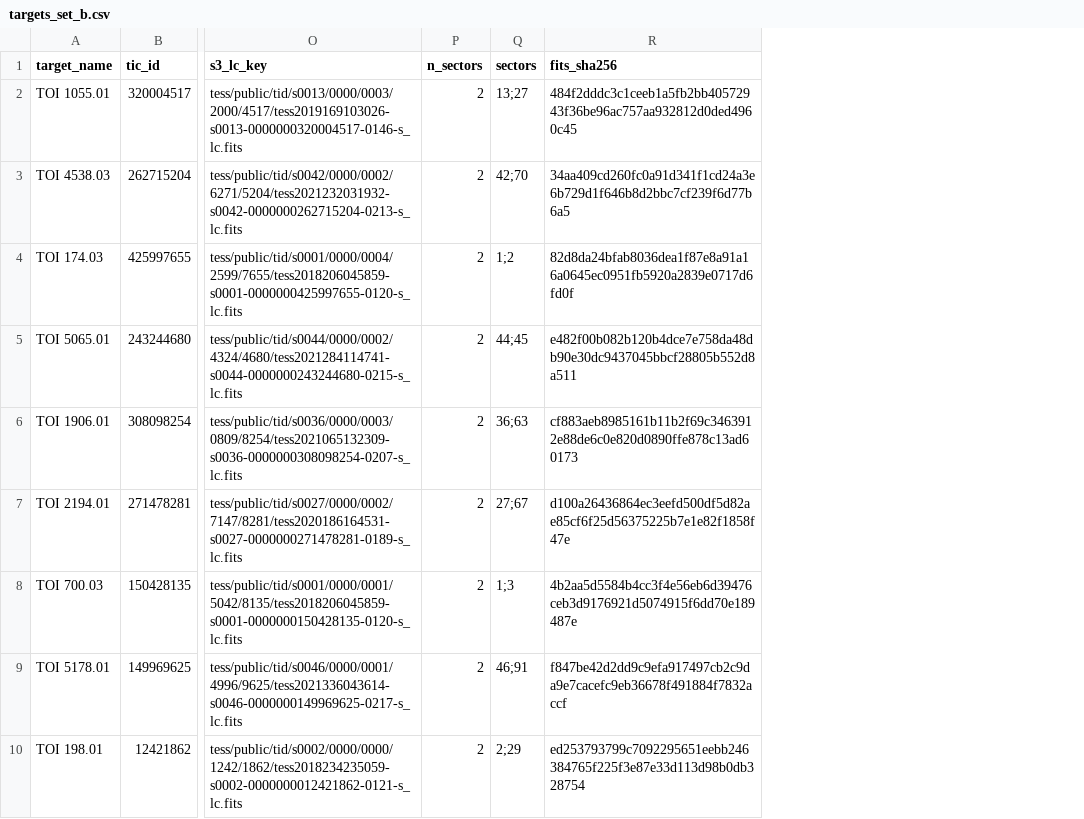
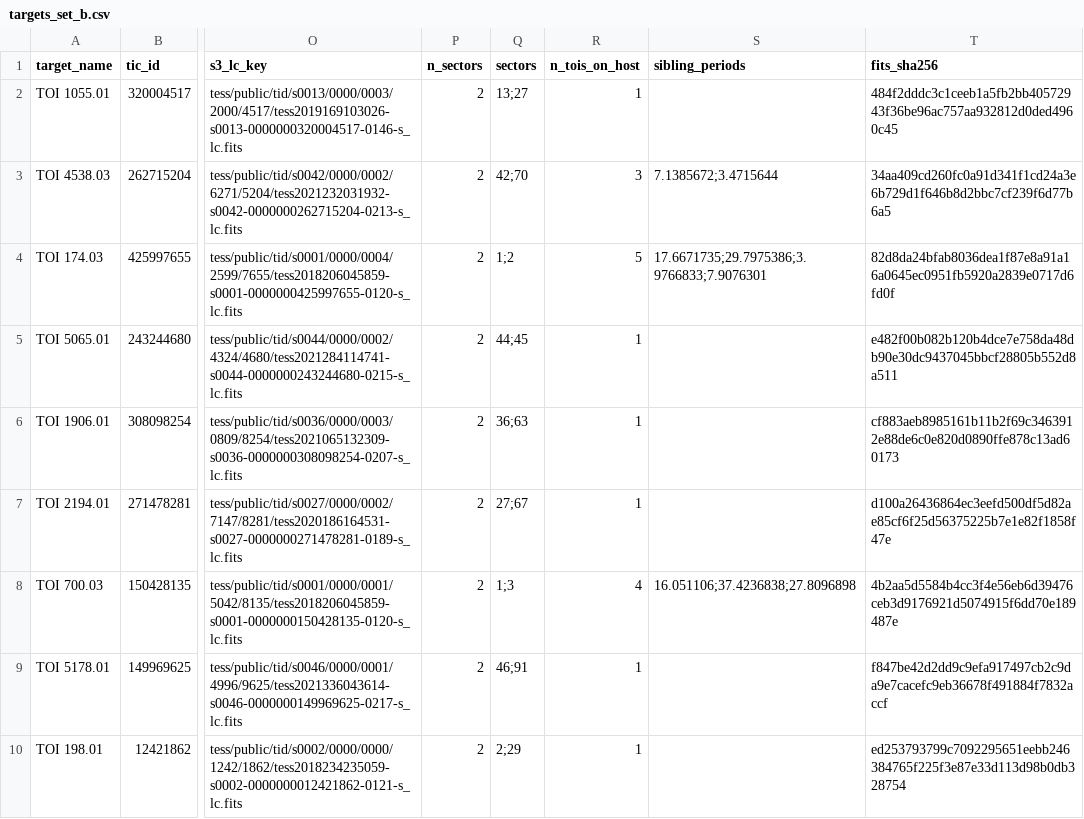
Before and after one commit to Arman-Bisht/tess-cloud-pipeline, a CSV file: benchmark_v2/targets_set_b.csv, drawn as a sheet; only a part is shown, gaps mark what is left out; the diff names each change by its address in the sheet, - before the commit and + after, or states it on an @@ line.

Commit message:
WP2.1: Add multi-planet columns to target CSVs and extend verification suite

```diff
--- a/benchmark_v2/targets_set_b.csv
+++ b/benchmark_v2/targets_set_b.csv
+column R (n_tois_on_host), rows 2-10: 1 | 3 | 5 | 1 | 1 | 1 | 4 | 1 | 1
+column S (sibling_periods), rows 3-8: 7.1385672;3.4715644 | 17.6671735;29.7975386;3.9766833;7.9076301 |  |  |  | 16.051106;37.4236838;27.8096898
```
Also changed, not shown: benchmark_v2/targets_set_a.csv, 2 other files.
